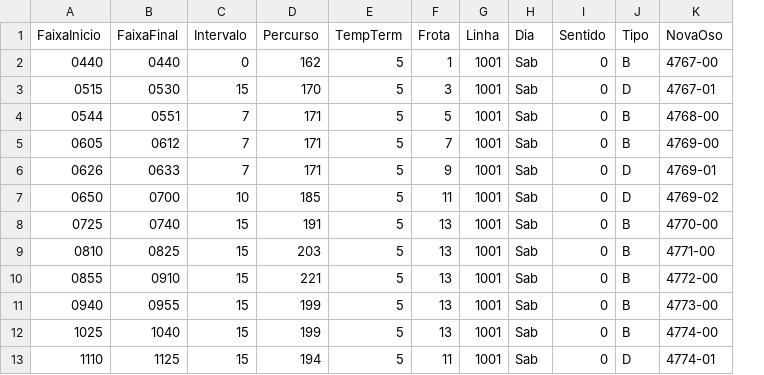
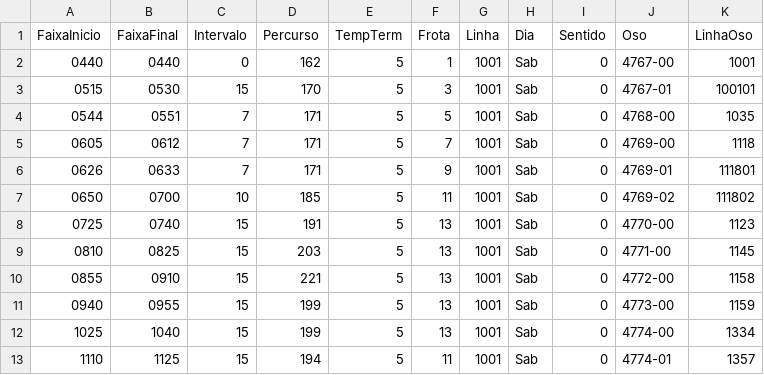
Before and after one commit to eudeleal/AutoSIGET, a CSV file: pacote.csv, drawn as a sheet; only a part is shown; removed rows and columns are numbered as before the commit, all else as after; the diff names each change by its address in the sheet, - before the commit and + after, or states it on an @@ line.

```diff
--- a/pacote.csv
+++ b/pacote.csv
-column J (Tipo), rows 2-13: B | D | B | B | D | D | B | B | B | B | B | D
+column K (LinhaOso), rows 2-13: 1001 | 100101 | 1035 | 1118 | 111801 | 111802 | 1123 | 1145 | 1158 | 1159 | 1334 | 1357
-J1: NovaOso
+J1: Oso
```
Also changed, not shown: 2 other files.
